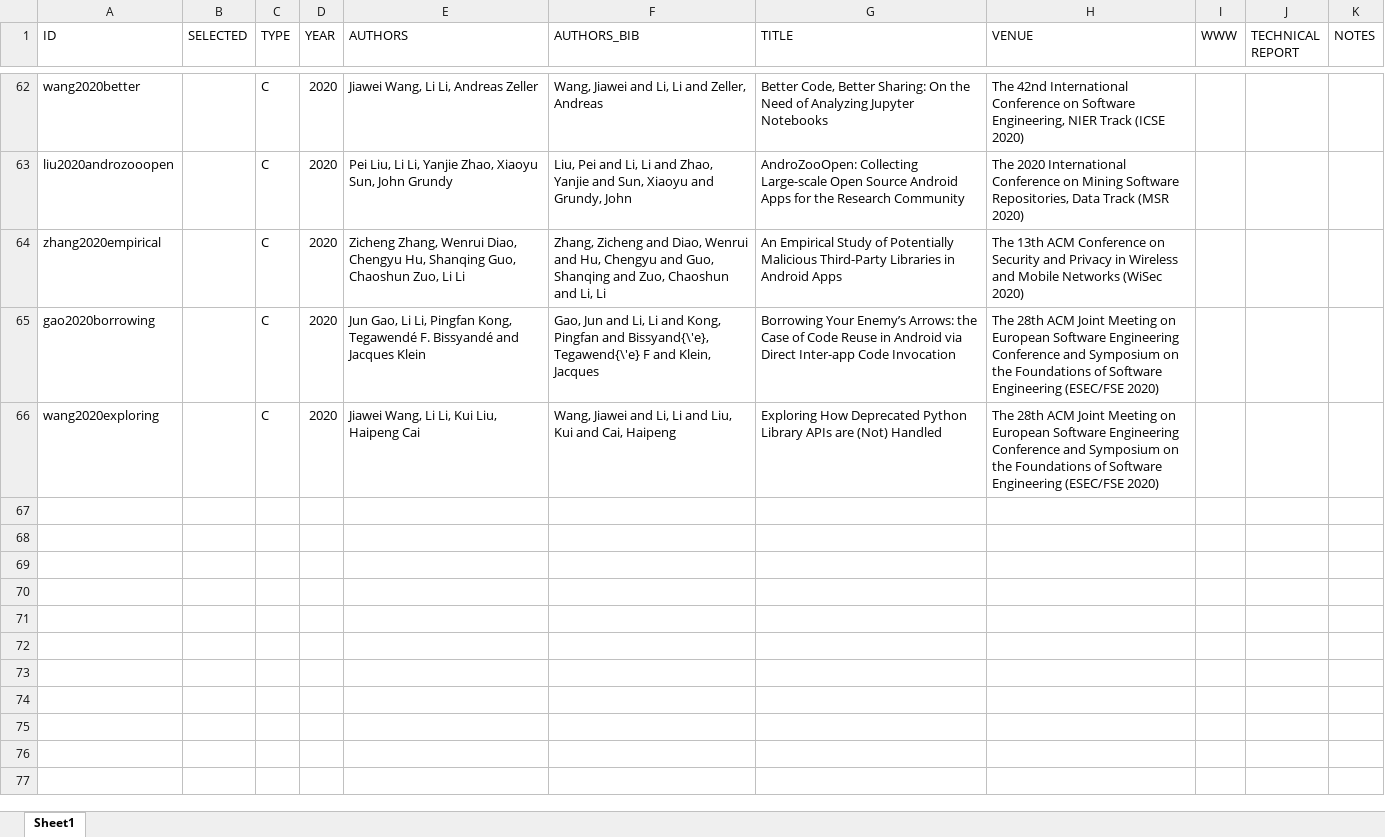
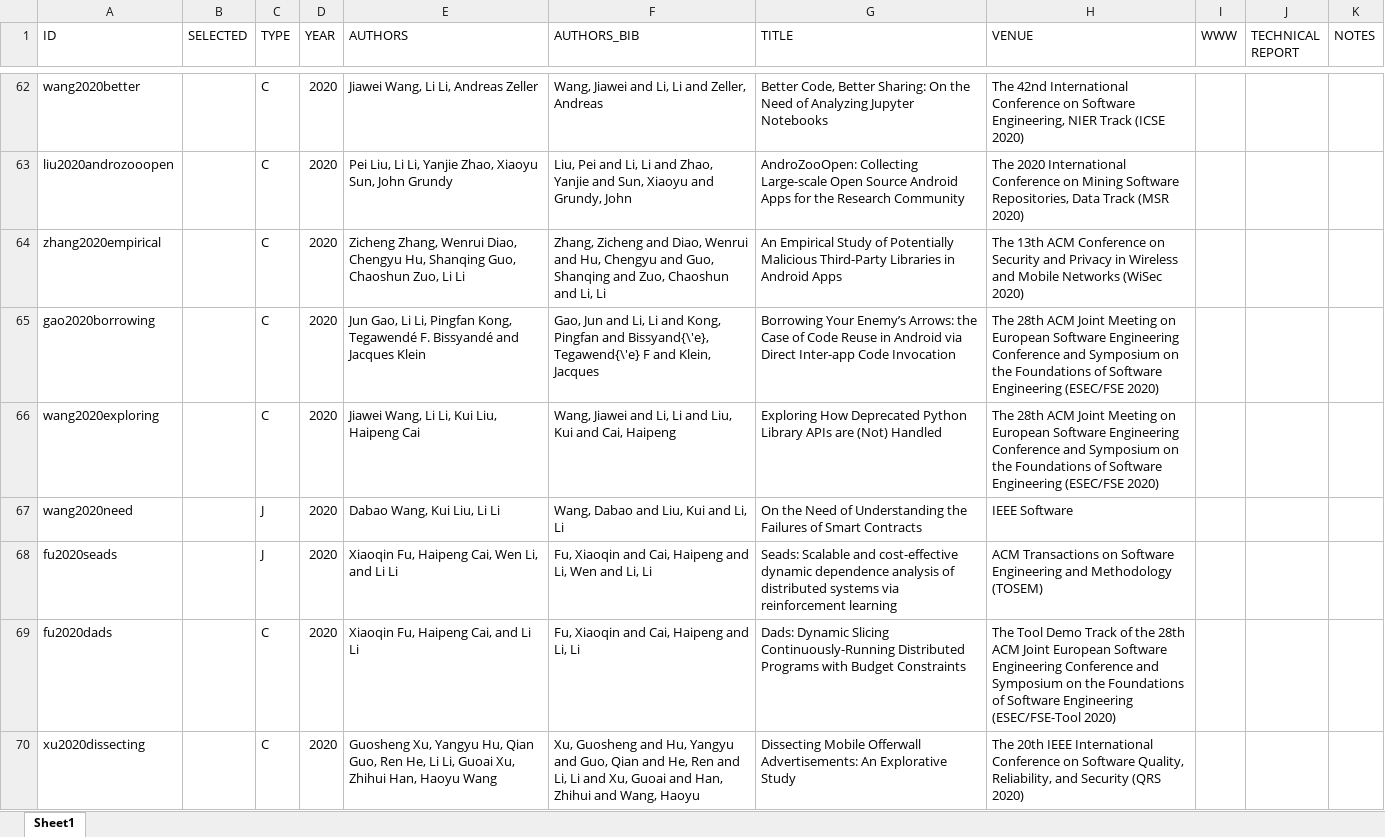
Before and after one commit to lilicoding/lilicoding.github.io, an Excel workbook: src/li-publications.xlsx, sheet Sheet1, drawn as a sheet; only a part is shown, gaps mark what is left out; values as stored, in another font and other column widths than the file's, no borders; the diff covers the shown part only; the diff names each change by its address in the sheet, - before the commit and + after, or states it on an @@ line.

Commit message:
update publications

```diff
--- a/src/li-publications.xlsx (sheet Sheet1)
+++ b/src/li-publications.xlsx (sheet Sheet1)
+row 67: wang2020need |  | J | 2020 | Dabao Wang, Kui Liu, Li Li | Wang, Dabao and Liu, Kui and Li, Li | On the Need of Understanding the Failures of Smart Contracts | IEEE Software
+row 68: fu2020seads |  | J | 2020 | Xiaoqin Fu, Haipeng Cai, Wen Li, and Li Li | Fu, Xiaoqin and Cai, Haipeng and Li, Wen and Li, Li | Seads: Scalable and cost-effective dynamic dependence analysis of distributed systems via reinforcement learning | ACM Transactions on Software Engineering and Methodology (TOSEM)
+row 69: fu2020dads |  | C | 2020 | Xiaoqin Fu, Haipeng Cai, and Li Li | Fu, Xiaoqin and Cai, Haipeng and Li, Li | Dads: Dynamic Slicing Continuously-Running Distributed Programs with Budget Constraints | The Tool Demo Track of the 28th ACM Joint European Software Engineering Conference and Symposium on the Foundations of Software Engineering (ESEC/FSE-Tool 2020)
+row 70: xu2020dissecting |  | C | 2020 | Guosheng Xu, Yangyu Hu, Qian Guo, Ren He, Li Li, Guoai Xu, Zhihui Han, Haoyu Wang | Xu, Guosheng and Hu, Yangyu and Guo, Qian and He, Ren and Li, Li and Xu, Guoai and Han, Zhihui and Wang, Haoyu | Dissecting Mobile Offerwall Advertisements: An Explorative Study | The 20th IEEE International Conference on Software Quality, Reliability, and Security (QRS 2020)
```
Also changed, not shown: 4 added rows elsewhere in this sheet, 10 other files.
